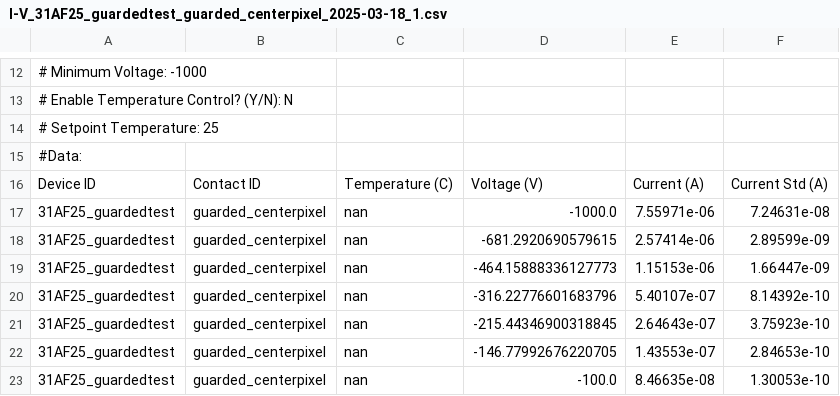
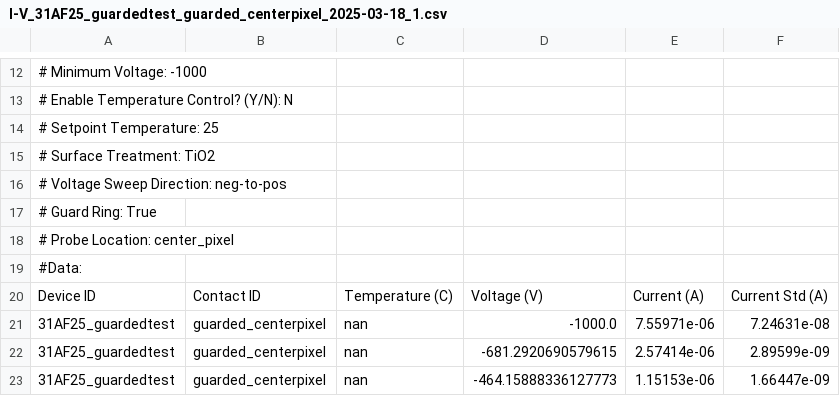
Before and after one commit to AdriaanFrencken/mitacs-dashboard, a CSV file: SAMPLES/TiO2/I-V_31AF25_guardedtest_guarded_centerpixel_2025-03-18_1.csv, drawn as a sheet; only a part is shown, gaps mark what is left out; the shorter side is filled out with more unchanged rows; the diff names each change by its address in the sheet, - before the commit and + after, or states it on an @@ line.

```diff
--- a/SAMPLES/TiO2/I-V_31AF25_guardedtest_guarded_centerpixel_2025-03-18_1.csv
+++ b/SAMPLES/TiO2/I-V_31AF25_guardedtest_guarded_centerpixel_2025-03-18_1.csv
+row 15: # Surface Treatment: TiO2
+row 16: # Voltage Sweep Direction: neg-to-pos
+row 17: # Guard Ring: True
+row 18: # Probe Location: center_pixel
```
Also changed, not shown: SAMPLES/CdS/I-V_54AF25_1mT12nmCdSOXIDELESS_guarded_Guarded_centerpixel_15mindark_negtopos_2025-03-18_1 - Copy.csv, SAMPLES/CdS/I-V_54AF25_1mT12nmCdSOXIDELESS_unguarded_unguarded_centerpixel_15mindark_negtopos_2025-03-18_1.csv, 9 other files.
